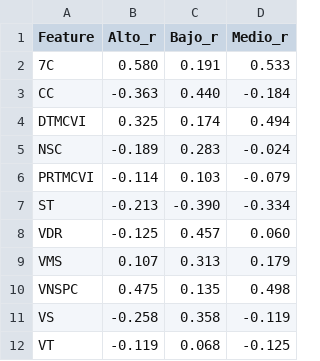
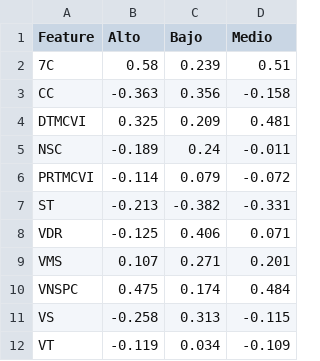
Before and after one commit to Pepebeats-flp/SCL_2.0, a CSV file: PCS/survey_correlations.csv, drawn as a sheet.

```diff
--- a/PCS/survey_correlations.csv
+++ b/PCS/survey_correlations.csv
@@ -1,12 +1,12 @@
-Feature,Alto_r,Bajo_r,Medio_r
-7C,0.580,0.191,0.533
-CC,-0.363,0.440,-0.184
-DTMCVI,0.325,0.174,0.494
-NSC,-0.189,0.283,-0.024
-PRTMCVI,-0.114,0.103,-0.079
-ST,-0.213,-0.390,-0.334
-VDR,-0.125,0.457,0.060
-VMS,0.107,0.313,0.179
-VNSPC,0.475,0.135,0.498
-VS,-0.258,0.358,-0.119
-VT,-0.119,0.068,-0.125
+Feature,Alto,Bajo,Medio
+7C,0.58,0.239,0.51
+CC,-0.363,0.356,-0.158
+DTMCVI,0.325,0.209,0.481
+NSC,-0.189,0.24,-0.011
+PRTMCVI,-0.114,0.079,-0.072
+ST,-0.213,-0.382,-0.331
+VDR,-0.125,0.406,0.071
+VMS,0.107,0.271,0.201
+VNSPC,0.475,0.174,0.484
+VS,-0.258,0.313,-0.115
+VT,-0.119,0.034,-0.109
```
Also changed, not shown: PCS/survey_pvalues.csv, 46 other files.
